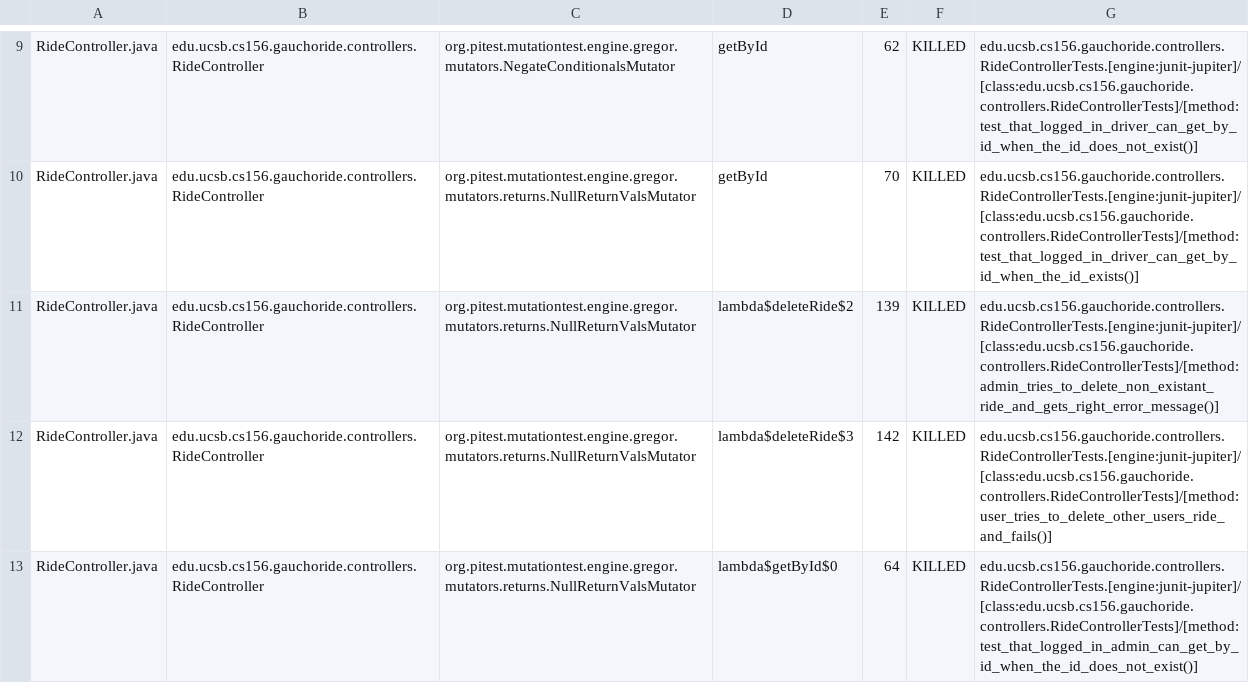
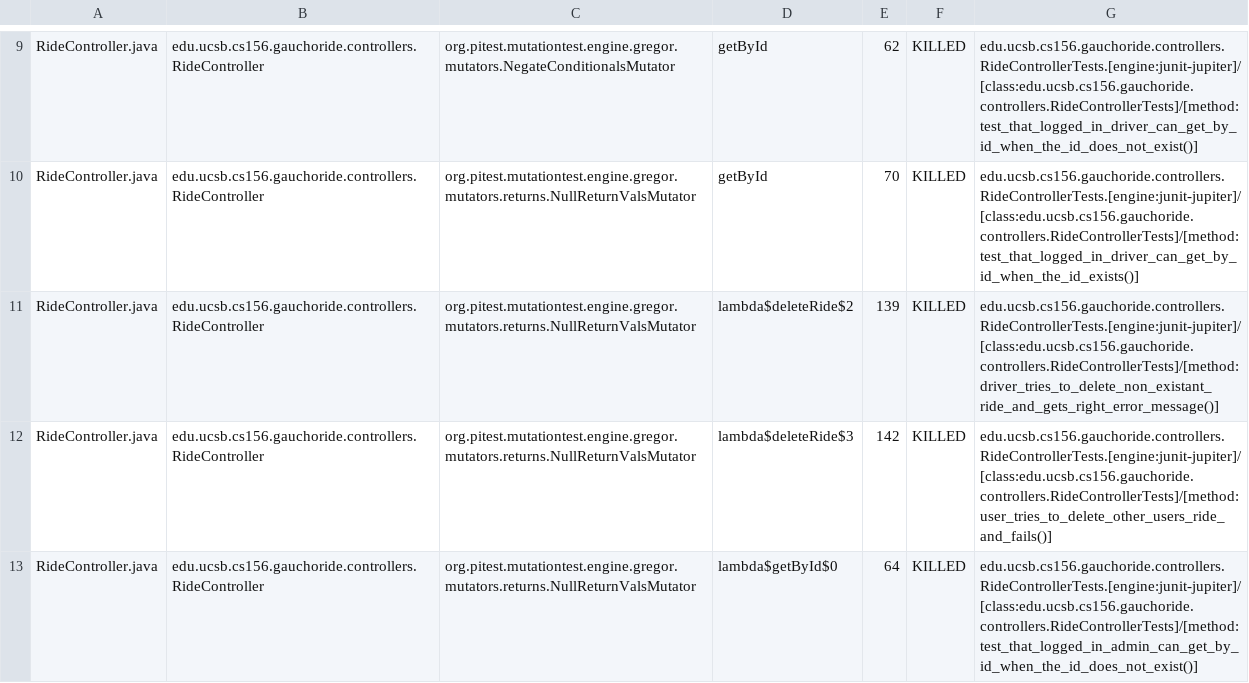
Before and after one commit to ucsb-cs156/proj-gauchoride, a CSV file: pitest/mutations.csv, drawn as a sheet; only a part is shown, gaps mark what is left out; the diff covers the shown part only.

Commit message:
Deploying to gh-pages from @ ucsb-cs156/proj-gauchoride@60a2897bdd96c133abb9f452dd17ca4a3e1d9869 🚀

```diff
--- a/pitest/mutations.csv
+++ b/pitest/mutations.csv
@@ -10,3 +10,3 @@ RideController.java,edu.ucsb.cs156.gauchoride.controllers.RideController,org.pit
 RideController.java,edu.ucsb.cs156.gauchoride.controllers.RideController,org.pitest.mutationtest.engine.gregor.mutators.returns.NullReturnValsMutator,getById,70,KILLED,edu.ucsb.cs156.gauchoride.controllers.RideControllerTests.[engine:junit-jupiter]/[class:edu.ucsb.cs156.gauchoride.controllers.RideControllerTests]/[method:test_that_logged_in_driver_can_get_by_id_when_the_id_exists()]
-RideController.java,edu.ucsb.cs156.gauchoride.controllers.RideController,org.pitest.mutationtest.engine.gregor.mutators.returns.NullReturnValsMutator,lambda$deleteRide$2,139,KILLED,edu.ucsb.cs156.gauchoride.controllers.RideControllerTests.[engine:junit-jupiter]/[class:edu.ucsb.cs156.gauchoride.controllers.RideControllerTests]/[method:admin_tries_to_delete_non_existant_ride_and_gets_right_error_message()]
+RideController.java,edu.ucsb.cs156.gauchoride.controllers.RideController,org.pitest.mutationtest.engine.gregor.mutators.returns.NullReturnValsMutator,lambda$deleteRide$2,139,KILLED,edu.ucsb.cs156.gauchoride.controllers.RideControllerTests.[engine:junit-jupiter]/[class:edu.ucsb.cs156.gauchoride.controllers.RideControllerTests]/[method:driver_tries_to_delete_non_existant_ride_and_gets_right_error_message()]
 RideController.java,edu.ucsb.cs156.gauchoride.controllers.RideController,org.pitest.mutationtest.engine.gregor.mutators.returns.NullReturnValsMutator,lambda$deleteRide$3,142,KILLED,edu.ucsb.cs156.gauchoride.controllers.RideControllerTests.[engine:junit-jupiter]/[class:edu.ucsb.cs156.gauchoride.controllers.RideControllerTests]/[method:user_tries_to_delete_other_users_ride_and_fails()]
```
Also changed, not shown: 25 edited cells elsewhere in this file, 16 other files.
